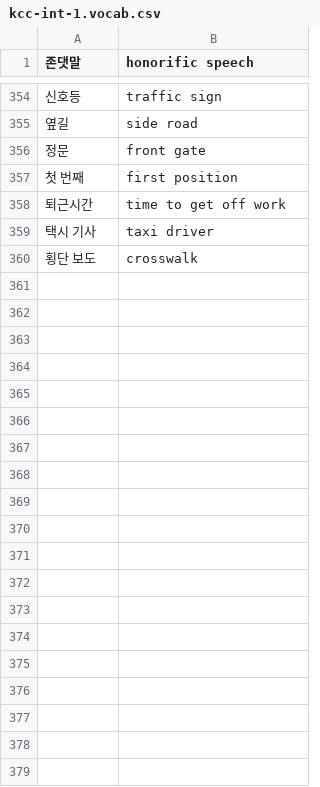
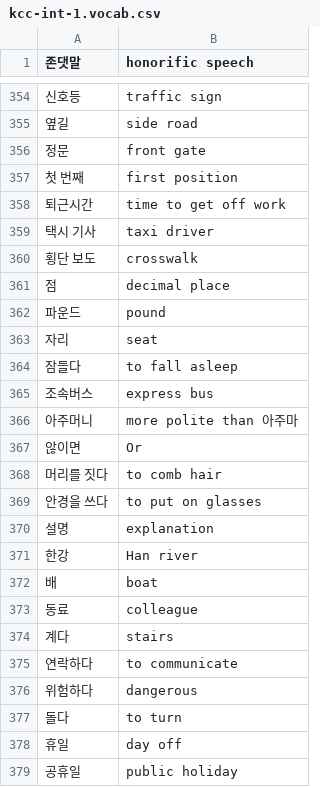
Before and after one commit to nilanshutwinkle/random-notes, a CSV file: Korean Flashcards/KCC/Intermediate 1/kcc-int-1.vocab.csv, drawn as a sheet; only a part is shown, gaps mark what is left out; the diff covers the shown part only; the diff names each change by its address in the sheet, - before the commit and + after, or states it on an @@ line.

```diff
--- a/Korean Flashcards/KCC/Intermediate 1/kcc-int-1.vocab.csv
+++ b/Korean Flashcards/KCC/Intermediate 1/kcc-int-1.vocab.csv
+row 361: 점 | decimal place
+row 362: 파운드 | pound
+row 363: 자리 | seat
+row 364: 잠들다 | to fall asleep
+row 365: 조속버스 | express bus
+row 366: 아주머니 | more polite than 아주마
+row 367: 않이면 | Or
+row 368: 머리를 짓다 | to comb hair
+row 369: 안경을 쓰다 | to put on glasses
+row 370: 설명 | explanation
+row 371: 한강 | Han river
+row 372: 배 | boat
+row 373: 동료 | colleague
+row 374: 계다 | stairs
+row 375: 연락하다 | to communicate
+row 376: 위험하다 | dangerous
+row 377: 돌다 | to turn
+row 378: 휴일 | day off
+row 379: 공휴일 | public holiday
```
Also changed, not shown: 9 added rows and 1 edited cell elsewhere in this file, Korean Flashcards/KCC/Intermediate 1/kcc-int-1.grammar.csv.
